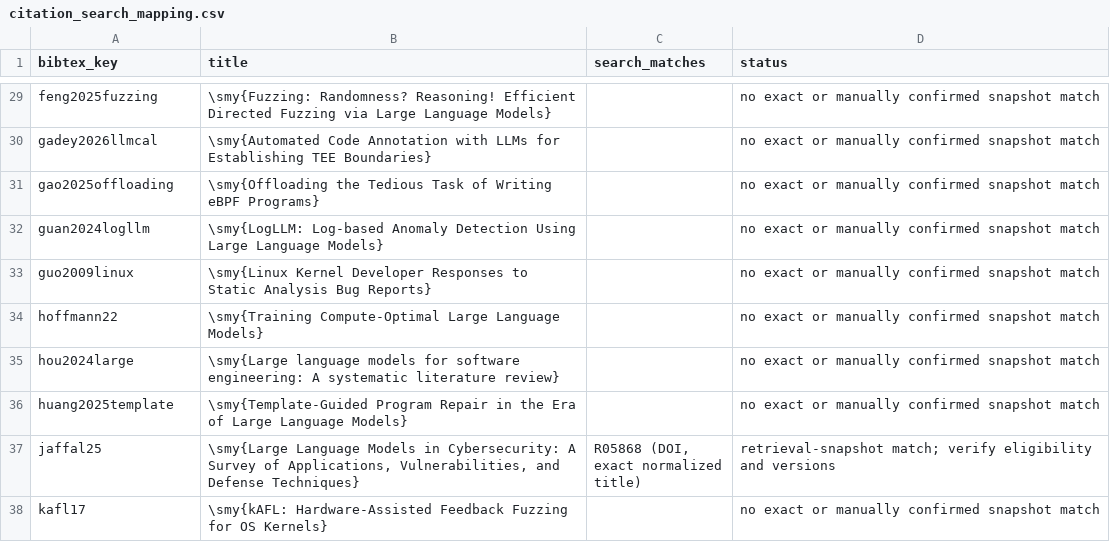
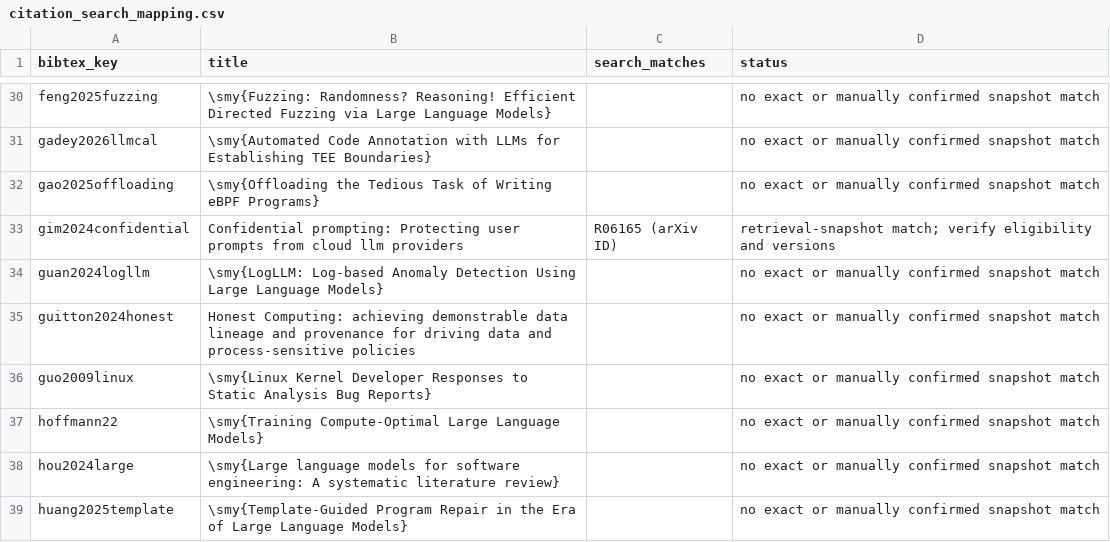
Before and after one commit to Moyummmm/reproduction, a CSV file: revision/citation_search_mapping.csv, drawn as a sheet; only a part is shown, gaps mark what is left out; the shorter side is filled out with more unchanged rows; the diff covers the shown part only; the diff names each change by its address in the sheet, - before the commit and + after, or states it on an @@ line.

Commit message:
Document literature provenance and synchronize research audit

```diff
--- a/revision/citation_search_mapping.csv
+++ b/revision/citation_search_mapping.csv
+row 33: gim2024confidential | Confidential prompting: Protecting user prompts from cloud llm providers | R06165 (arXiv ID) | retrieval-snapshot match; verify eligibility and versions
+row 35: guitton2024honest | Honest Computing: achieving demonstrable data lineage and provenance for driving data and process-sensitive policies |  | no exact or manually confirmed snapshot match
```
Also changed, not shown: 7 added rows elsewhere in this file, revision/citation_candidate_mapping.csv, revision/literature_addendum.csv, 16 other files.
